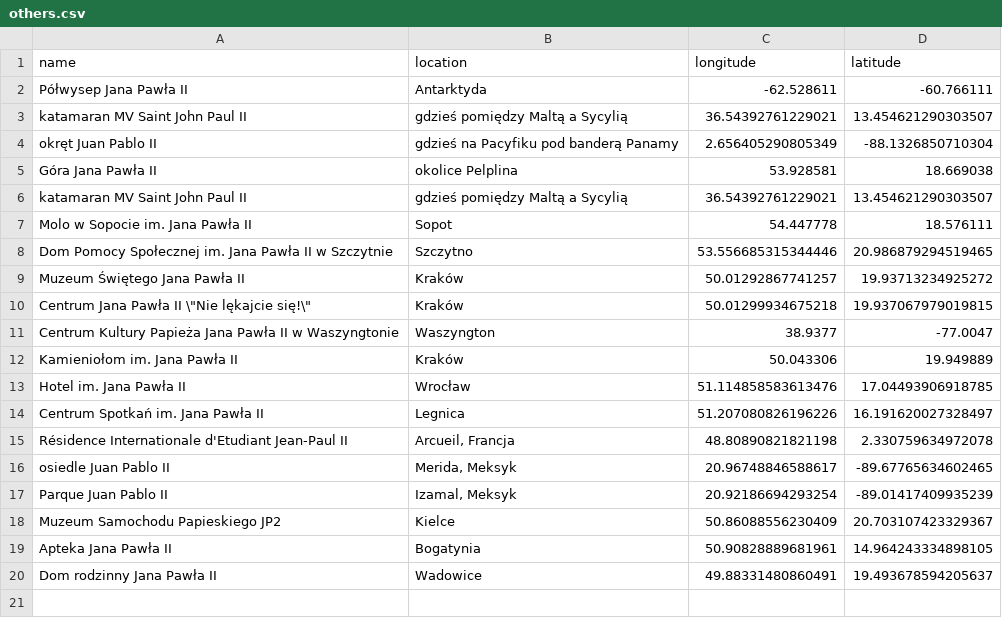
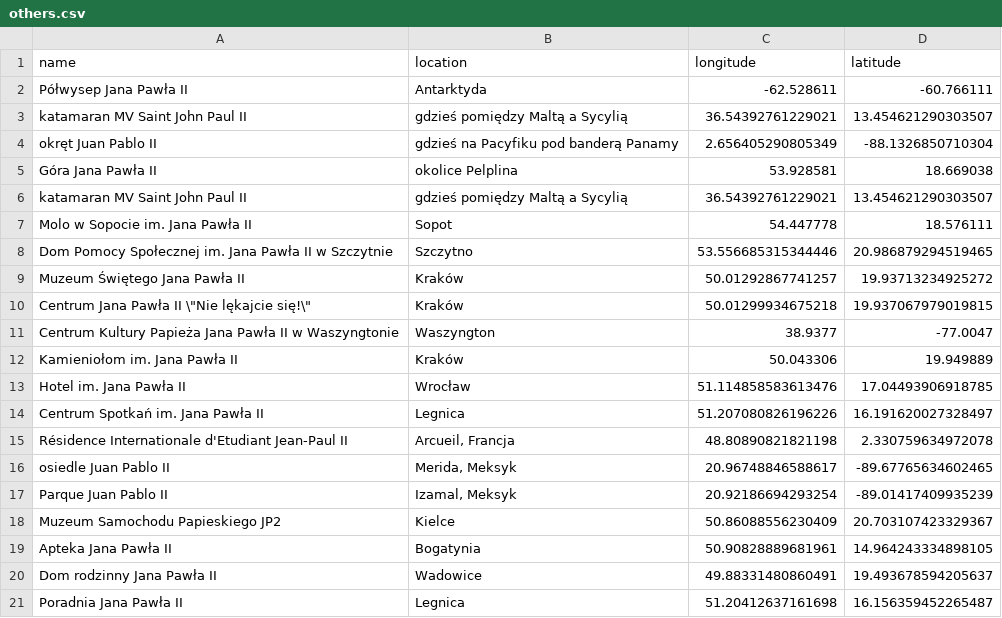
Before and after one commit to krzysztofrewak/jp2world, a CSV file: resources/others.csv, drawn as a sheet; the diff names each change by its address in the sheet, - before the commit and + after, or states it on an @@ line.

Commit message:
Poradnia Jana Pawła II, Legnica (#12)

```diff
--- a/resources/others.csv
+++ b/resources/others.csv
+row 21: Poradnia Jana Pawła II | Legnica | 51.20412637161698 | 16.156359452265487
```
